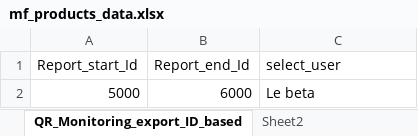
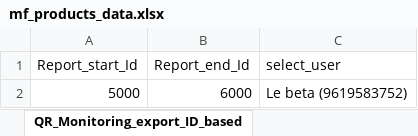
Before and after one commit to AadhiranM/automation, an Excel workbook: mf_products_data.xlsx, sheet QR_Monitoring_export_ID_based, drawn as a sheet; values as stored, in another font and other column widths than the file's, no borders; the diff names each change by its address in the sheet, - before the commit and + after, or states it on an @@ line.

```diff
--- a/mf_products_data.xlsx (sheet QR_Monitoring_export_ID_based)
+++ b/mf_products_data.xlsx (sheet QR_Monitoring_export_ID_based)
-C2 (select_user): Le beta
+C2 (select_user): Le beta (9619583752)
```
Also changed, not shown: sheet QR_Monitoring_Filters, sheet QR_Monitoring_export_Bulk_ID, other sheet tabs, 29 other files.
